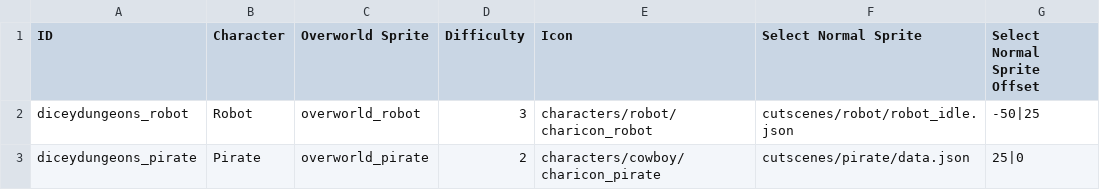
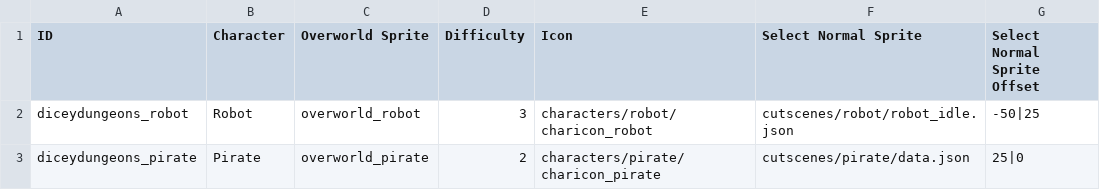
Before and after one commit to Polly224/pollymod, a CSV file: data/text/characters.csv, drawn as a sheet; only a part is shown; the diff names each change by its address in the sheet, - before the commit and + after, or states it on an @@ line.

Commit message:
pirate stuff idk

```diff
--- a/data/text/characters.csv
+++ b/data/text/characters.csv
-E3 (Icon): characters/cowboy/charicon_pirate
+E3 (Icon): characters/pirate/charicon_pirate
```
Also changed, not shown: 1 other file.
